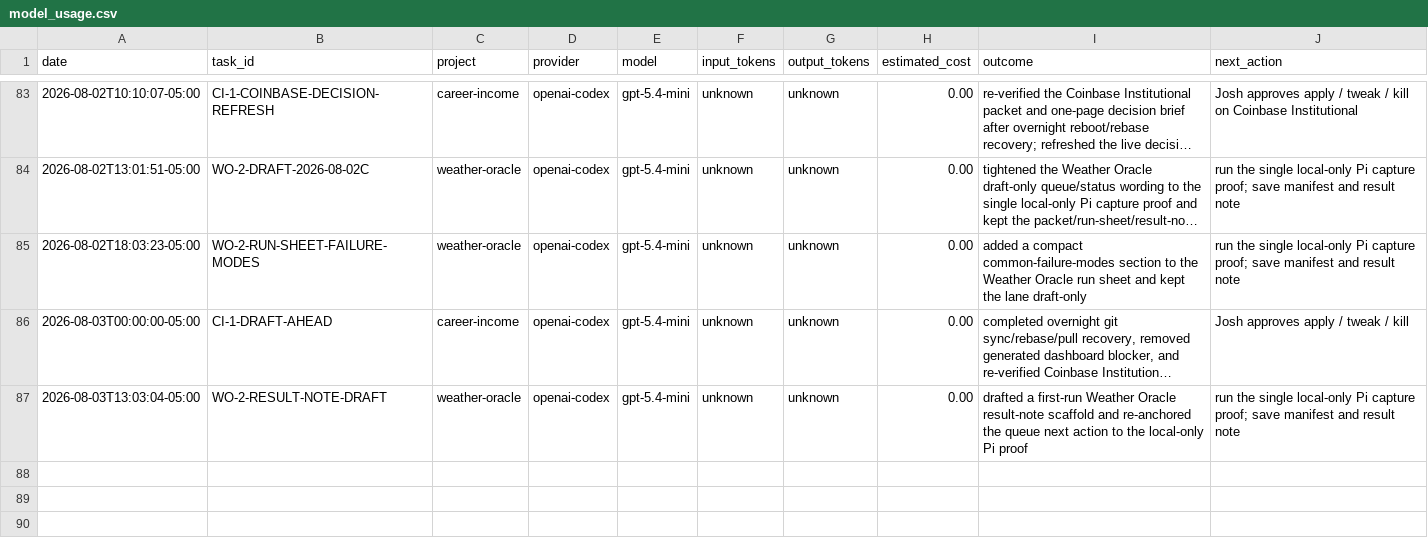
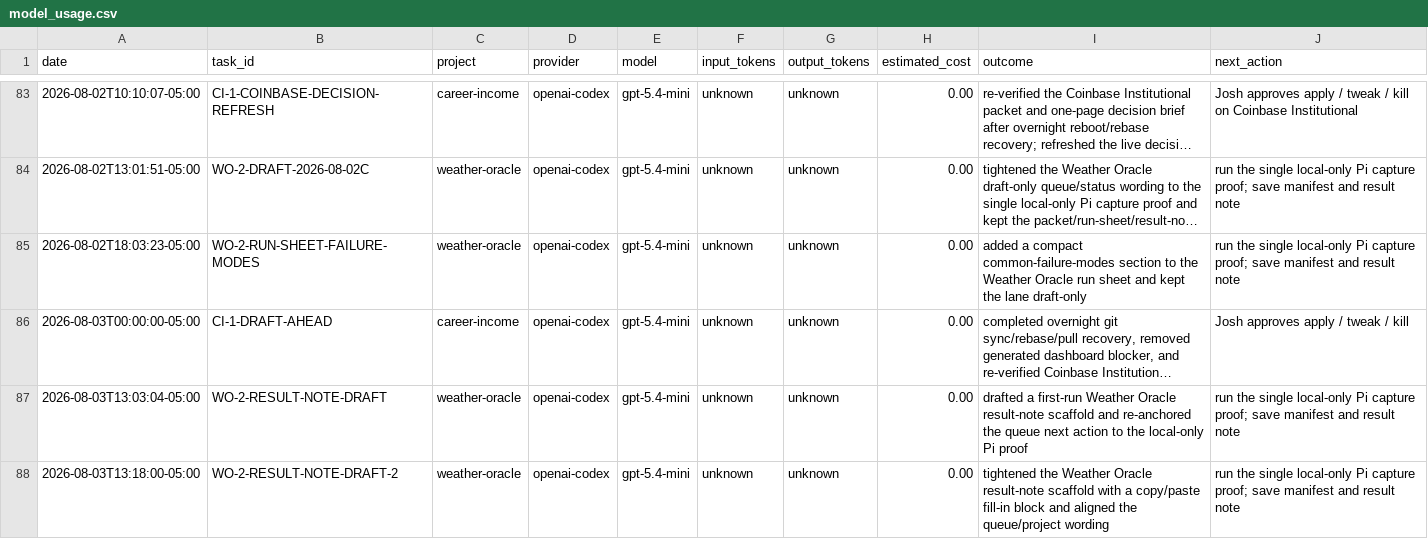
Before and after one commit to jcrypto420/COMMANDER, a CSV file: logs/model_usage.csv, drawn as a sheet; only a part is shown, gaps mark what is left out; long unchanged cells end in …; the diff names each change by its address in the sheet, - before the commit and + after, or states it on an @@ line.

Commit message:
Draft Weather Oracle result-note scaffold

```diff
--- a/logs/model_usage.csv
+++ b/logs/model_usage.csv
+row 88: 2026-08-03T13:18:00-05:00 | WO-2-RESULT-NOTE-DRAFT-2 | weather-oracle | openai-codex | gpt-5.4-mini | unknown | unknown | 0.00 | tightened the Weather Oracle result-note scaffold with a copy/paste fill-in block and aligned the queue/project wording | run the single local-only Pi capture proof; save manifest and result note
```
Also changed, not shown: 4 other files.
